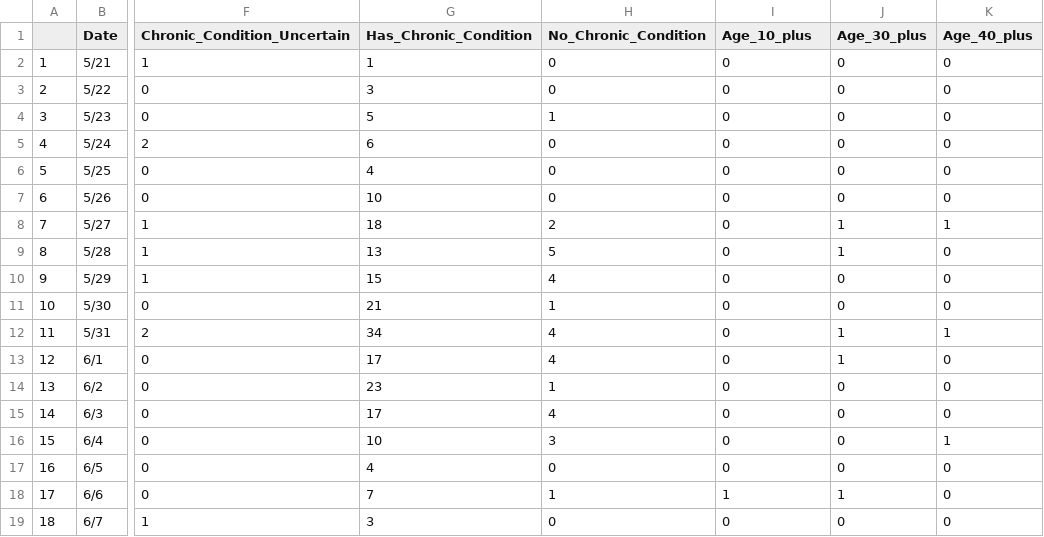
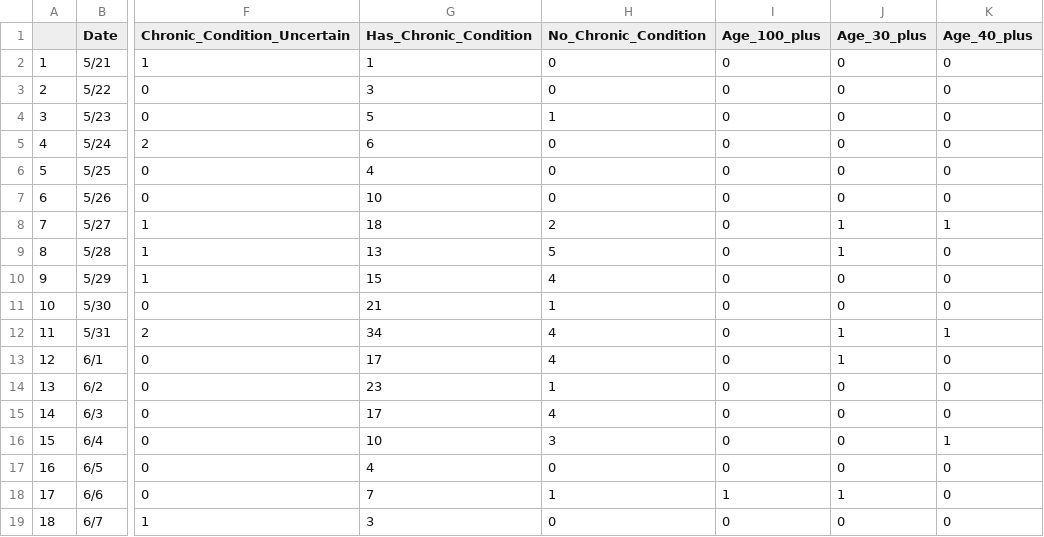
Before and after one commit to greghuang8/Taiwan_Covid_Dash, a CSV file: Full_statistics.csv, drawn as a sheet; only a part is shown, gaps mark what is left out; the diff names each change by its address in the sheet, - before the commit and + after, or states it on an @@ line.

Commit message:
Fix bug for 100 yr old reporting. Updated full statistics.

```diff
--- a/Full_statistics.csv
+++ b/Full_statistics.csv
-I1: Age_10_plus
+I1: Age_100_plus
```
Also changed, not shown: 1 other file.
